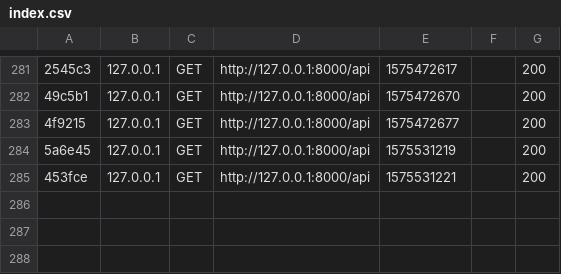
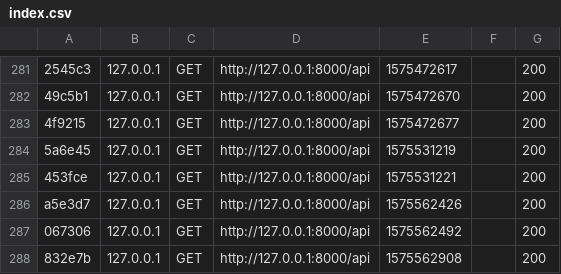
Before and after one commit to MDenis27/TennisPlayerApp, a CSV file: Backend/var/cache/dev/profiler/index.csv, drawn as a sheet; only a part is shown, gaps mark what is left out; the diff names each change by its address in the sheet, - before the commit and + after, or states it on an @@ line.

```diff
--- a/Backend/var/cache/dev/profiler/index.csv
+++ b/Backend/var/cache/dev/profiler/index.csv
+row 286: a5e3d7 | 127.0.0.1 | GET | http://127.0.0.1:8000/api | 1575562426 |  | 200
+row 287: 067306 | 127.0.0.1 | GET | http://127.0.0.1:8000/api | 1575562492 |  | 200
+row 288: 832e7b | 127.0.0.1 | GET | http://127.0.0.1:8000/api | 1575562908 |  | 200
```
Also changed, not shown: 8 other files.
